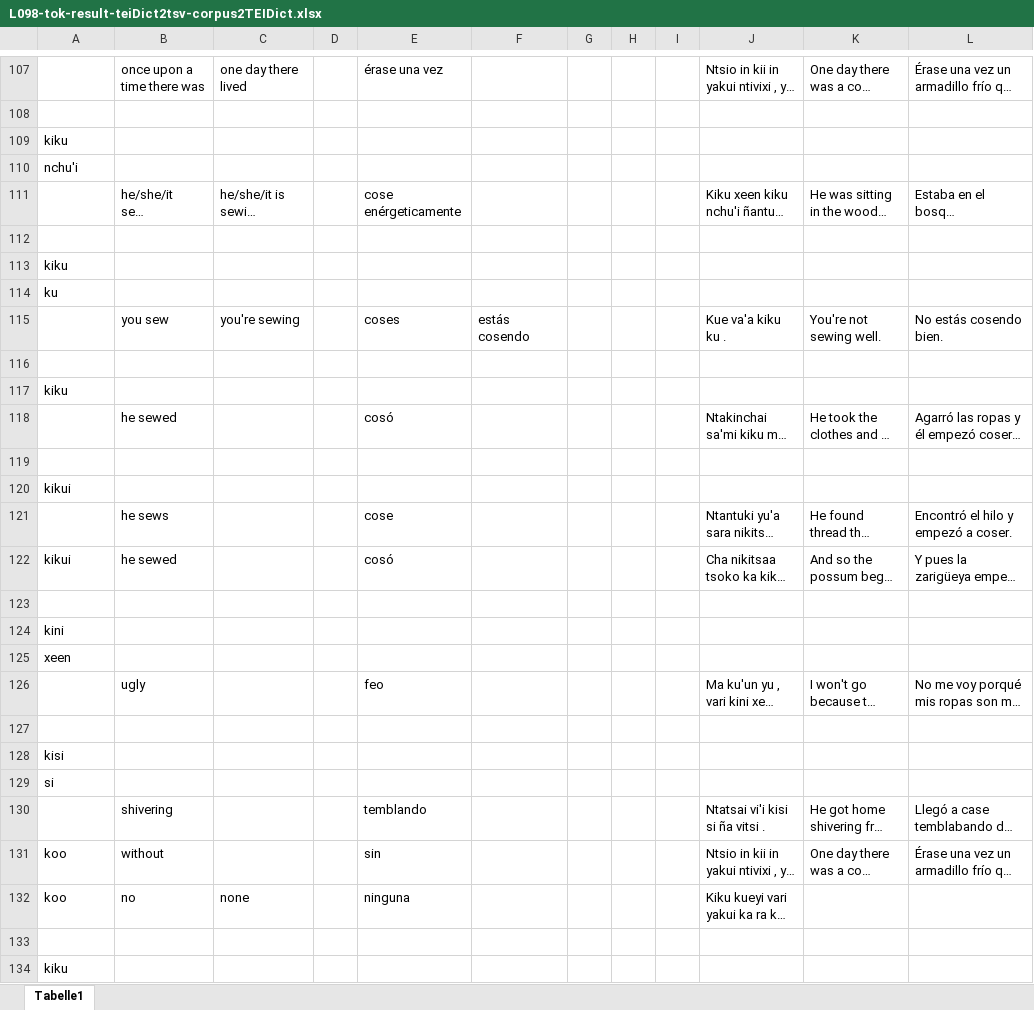
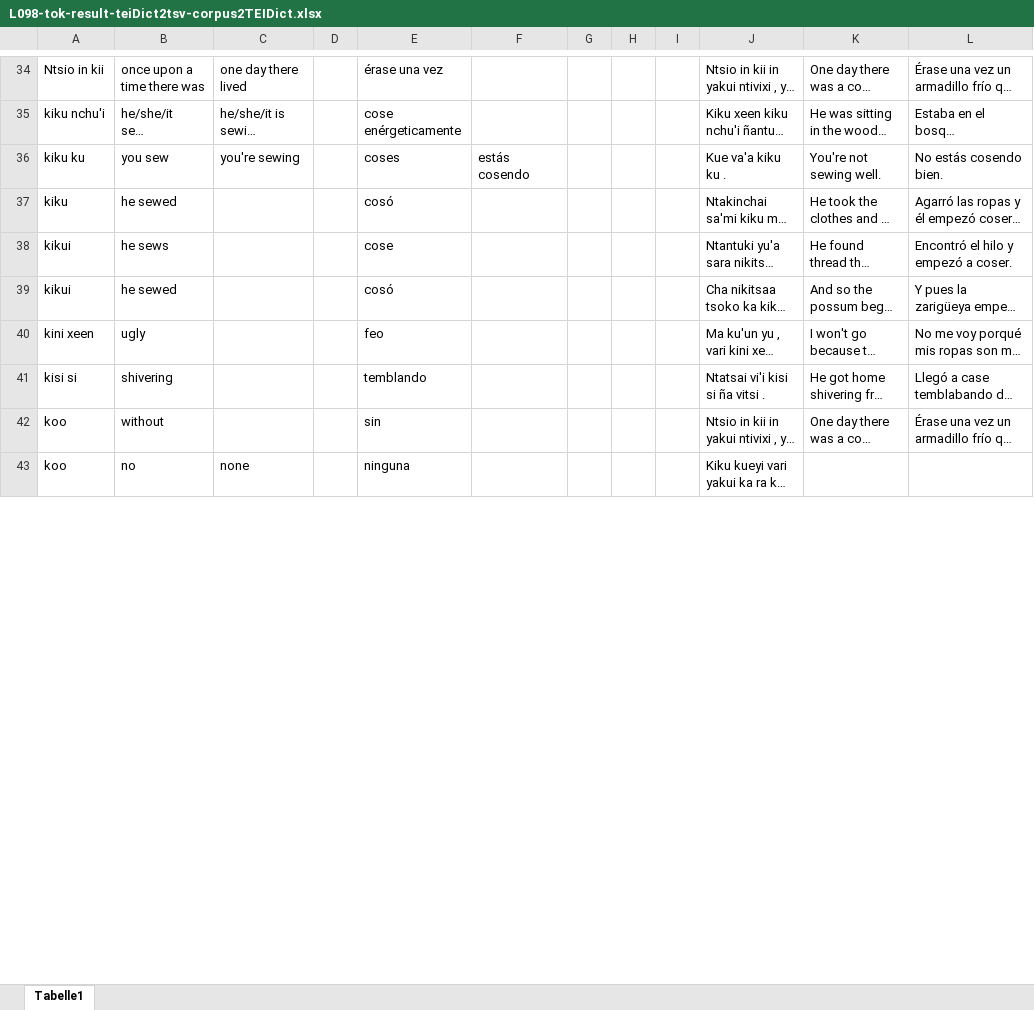
Before and after one commit to iljackb/Mixtepec_Mixtec, an Excel workbook: exports/L098-tok-result-teiDict2tsv-corpus2TEIDict.xlsx, sheet Tabelle1, drawn as a sheet; only a part is shown, gaps mark what is left out; long unchanged cells end in …; values as stored, in another font and other column widths than the file's, no borders; removed rows and columns are numbered as before the commit, all else as after; the diff covers the shown part only; the diff names each change by its address in the sheet, - before the commit and + after, or states it on an @@ line.

```diff
--- a/exports/L098-tok-result-teiDict2tsv-corpus2TEIDict.xlsx (sheet Tabelle1)
+++ b/exports/L098-tok-result-teiDict2tsv-corpus2TEIDict.xlsx (sheet Tabelle1)
-A34: (empty)
+A34: Ntsio in kii
-row 108: (empty)
-row 109: kiku
-row 110: nchu'i
-A35: (empty)
+A35: kiku nchu'i
-row 112: (empty)
-row 113: kiku
-row 114: ku
-A36: (empty)
+A36: kiku ku
-row 116: (empty)
-row 117: kiku
-A37: (empty)
+A37: kiku
-row 119: (empty)
-row 120: kikui
-A38: (empty)
+A38: kikui
-row 123: (empty)
-row 124: kini
-row 125: xeen
-A40: (empty)
+A40: kini xeen
-row 127: (empty)
-row 128: kisi
-row 129: si
-A41: (empty)
+A41: kisi si
-row 133: (empty)
-row 134: kiku
```
Also changed, not shown: 283 removed rows, 102 edited cells and cell formats elsewhere in this sheet, 7 other files.
